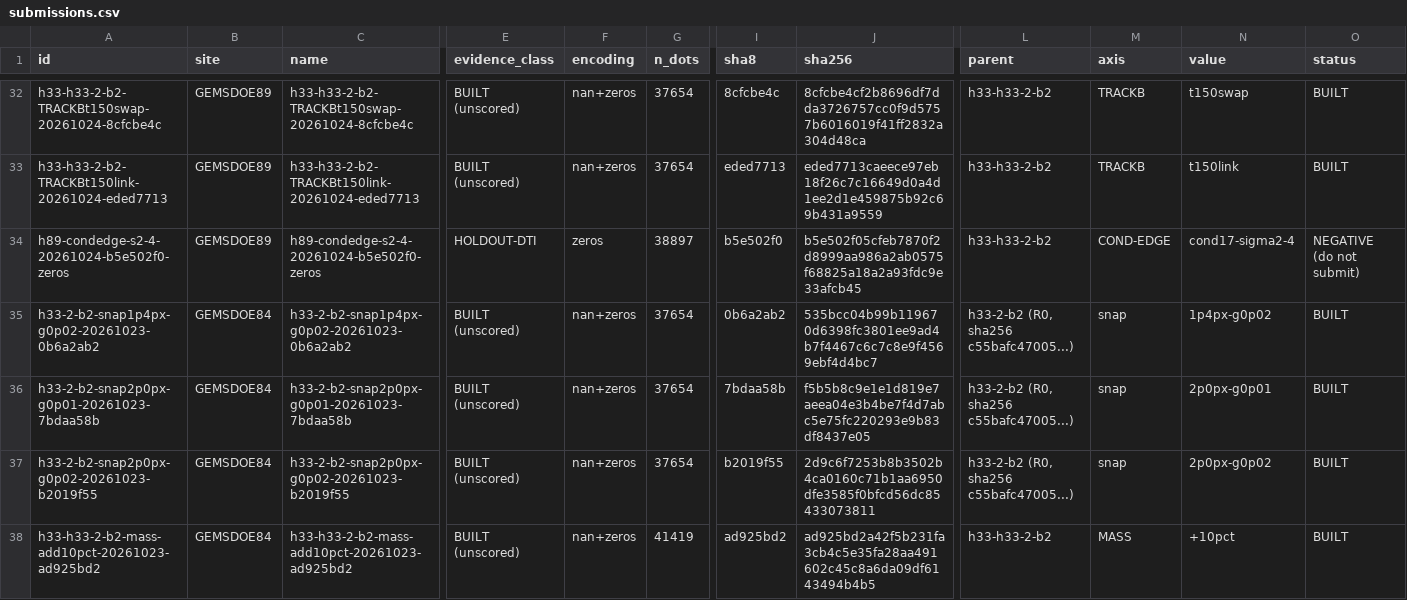
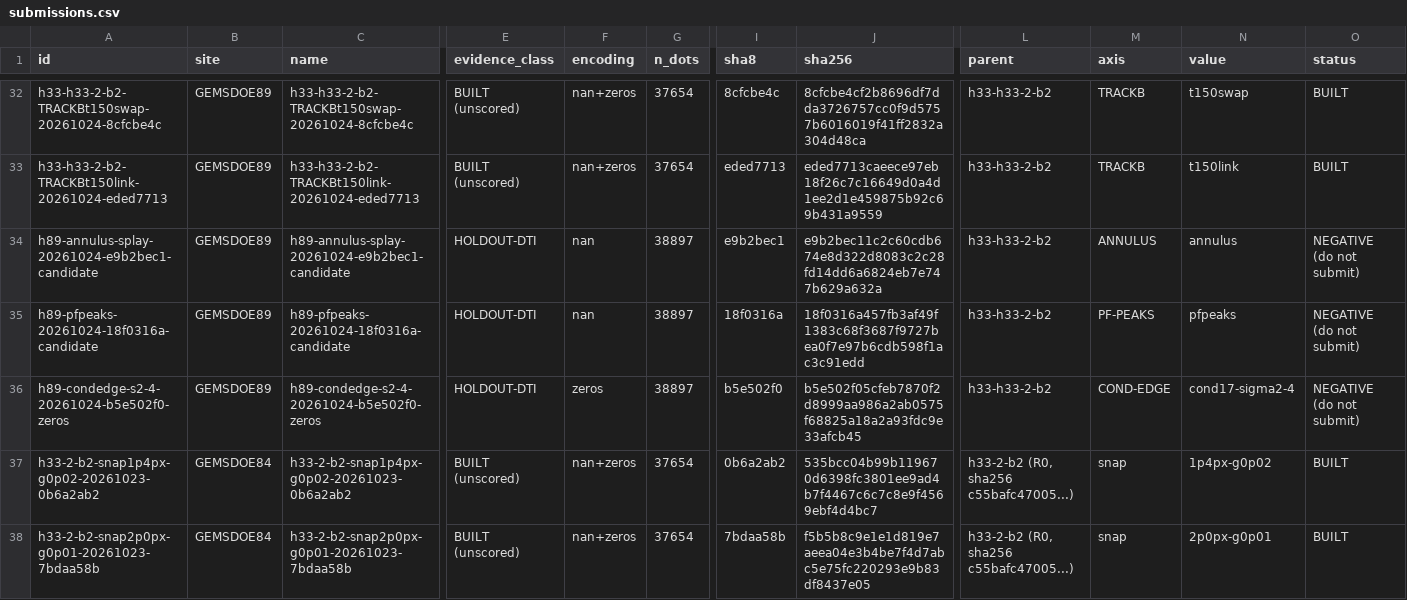
Before and after one commit to buffedlizard55-lab/GEMSDOE89, a CSV file: ledger/submissions.csv, drawn as a sheet; only a part is shown, gaps mark what is left out; the shorter side is filled out with more unchanged rows; rows hold the shown columns only; the diff names each change by its address in the sheet, - before the commit and + after, or states it on an @@ line.

Commit message:
Integrate negative research cards and refresh audit counts
Co-authored-by: arena-agent <297053741+arena-agent@users.noreply.github.com>

```diff
--- a/ledger/submissions.csv
+++ b/ledger/submissions.csv
+row 34: h89-annulus-splay-20261024-e9b2bec1-candidate | GEMSDOE89 | h89-annulus-splay-20261024-e9b2bec1-candidate | HOLDOUT-DTI | nan | 38897 | e9b2bec1 | e9b2bec11c2c60cdb674e8d322d8083c2c28fd14dd6a6824eb7e747b629a632a | h33-h33-2-b2 | ANNULUS | annulus | NEGATIVE (do not submit)
+row 35: h89-pfpeaks-20261024-18f0316a-candidate | GEMSDOE89 | h89-pfpeaks-20261024-18f0316a-candidate | HOLDOUT-DTI | nan | 38897 | 18f0316a | 18f0316a457fb3af49f1383c68f3687f9727bea0f7e97b6cdb598f1ac3c91edd | h33-h33-2-b2 | PF-PEAKS | pfpeaks | NEGATIVE (do not submit)
```
Also changed, not shown: 10 other files.
